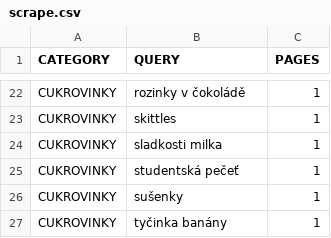
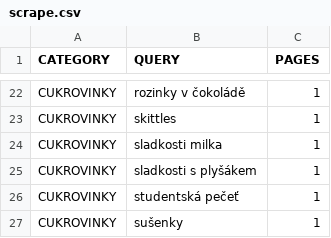
Before and after one commit to mxdpeep/koopi, a CSV file: go/scrape.csv, drawn as a sheet; only a part is shown, gaps mark what is left out; the shorter side is filled out with more unchanged rows.

```diff
--- a/go/scrape.csv
+++ b/go/scrape.csv
@@ -24,2 +24,3 @@ CUKROVINKY,skittles,1
 CUKROVINKY,sladkosti milka,1
+CUKROVINKY,sladkosti s plyšákem,1
 CUKROVINKY,studentská pečeť,1
```
Also changed, not shown: 6 other files.
